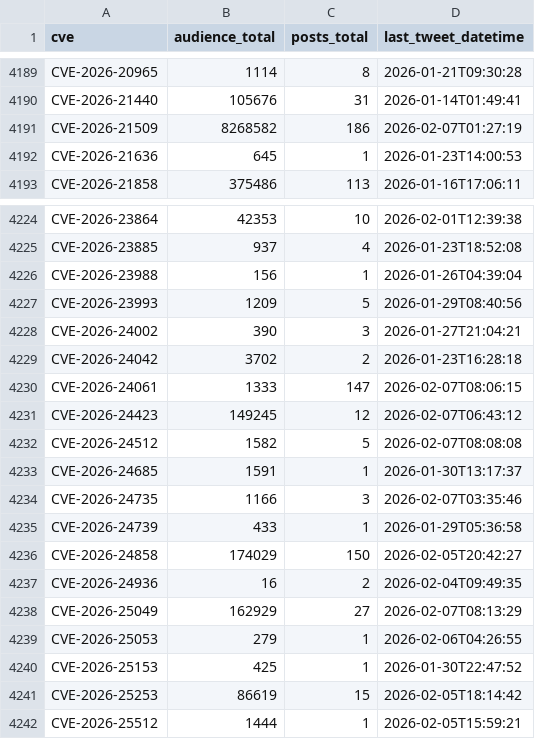
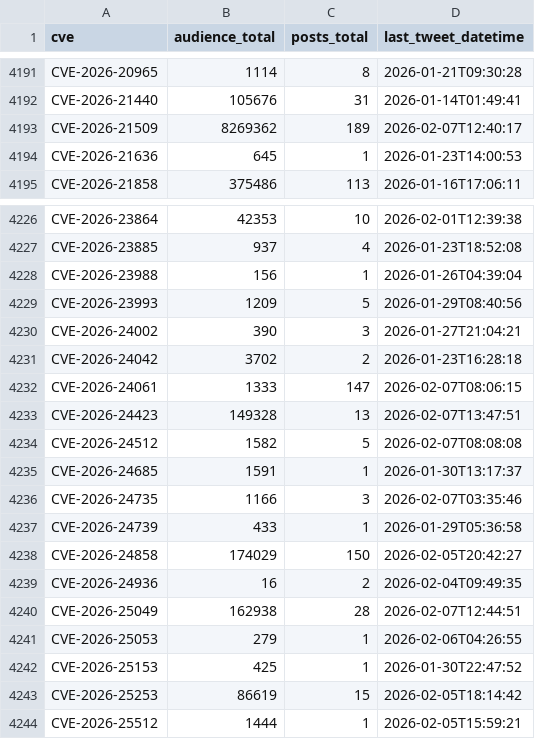
Before and after one commit to Superoldman96/cves_data_intelligence, a CSV file: social_media/x/tweet_cves_resumo.csv, drawn as a sheet; only a part is shown, gaps mark what is left out; the diff covers the shown part only.

Commit message:
New Tweets Addeds

```diff
--- a/social_media/x/tweet_cves_resumo.csv
+++ b/social_media/x/tweet_cves_resumo.csv
@@ -4190,3 +4192,3 @@ CVE-2026-20965,1114,8,2026-01-21T09:30:28
 CVE-2026-21440,105676,31,2026-01-14T01:49:41
-CVE-2026-21509,8268582,186,2026-02-07T01:27:19
+CVE-2026-21509,8269362,189,2026-02-07T12:40:17
 CVE-2026-21636,645,1,2026-01-23T14:00:53
@@ -4230,3 +4232,3 @@ CVE-2026-24042,3702,2,2026-01-23T16:28:18
 CVE-2026-24061,1333,147,2026-02-07T08:06:15
-CVE-2026-24423,149245,12,2026-02-07T06:43:12
+CVE-2026-24423,149328,13,2026-02-07T13:47:51
 CVE-2026-24512,1582,5,2026-02-07T08:08:08
@@ -4237,3 +4239,3 @@ CVE-2026-24858,174029,150,2026-02-05T20:42:27
 CVE-2026-24936,16,2,2026-02-04T09:49:35
-CVE-2026-25049,162929,27,2026-02-07T08:13:29
+CVE-2026-25049,162938,28,2026-02-07T12:44:51
 CVE-2026-25053,279,1,2026-02-06T04:26:55
```
Also changed, not shown: 2 added rows and 9 edited cells elsewhere in this file, 8 other files.
